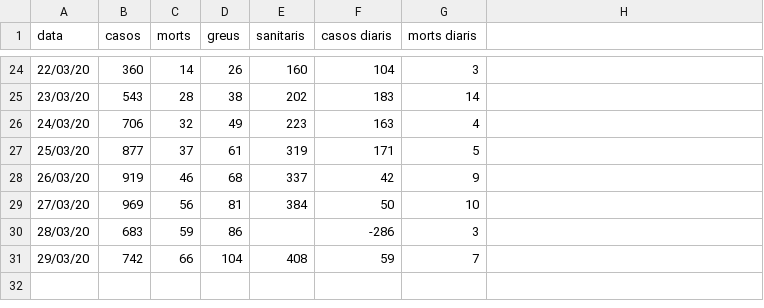
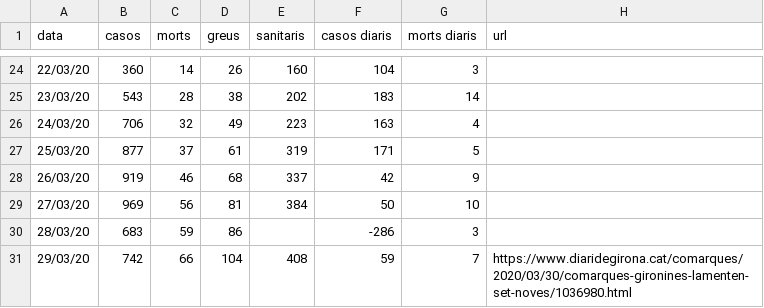
Before and after one commit to nachotronic/covid19, a CSV file: casos_girona.csv, drawn as a sheet; only a part is shown, gaps mark what is left out; the diff names each change by its address in the sheet, - before the commit and + after, or states it on an @@ line.

Commit message:
Add files via upload

```diff
--- a/casos_girona.csv
+++ b/casos_girona.csv
-H1: (empty)
+H1: url
-H31 (url): (empty)
+H31 (url): https://www.diaridegirona.cat/comarques/2020/03/30/comarques-gironines-lamenten-set-noves/1036980.html
```
